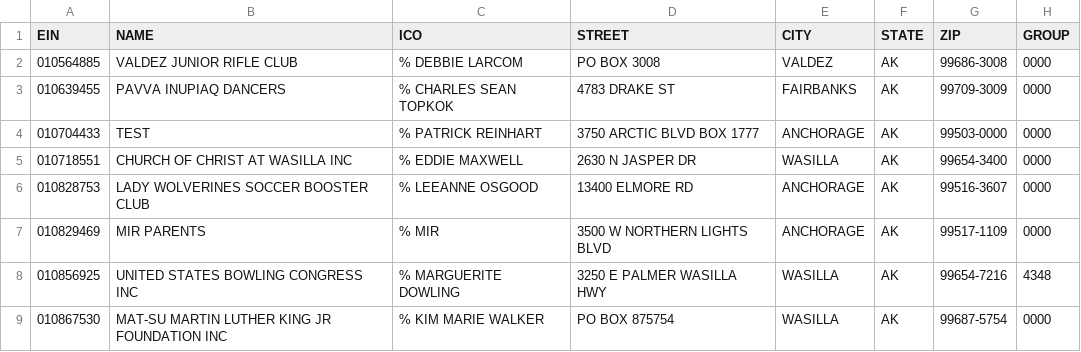
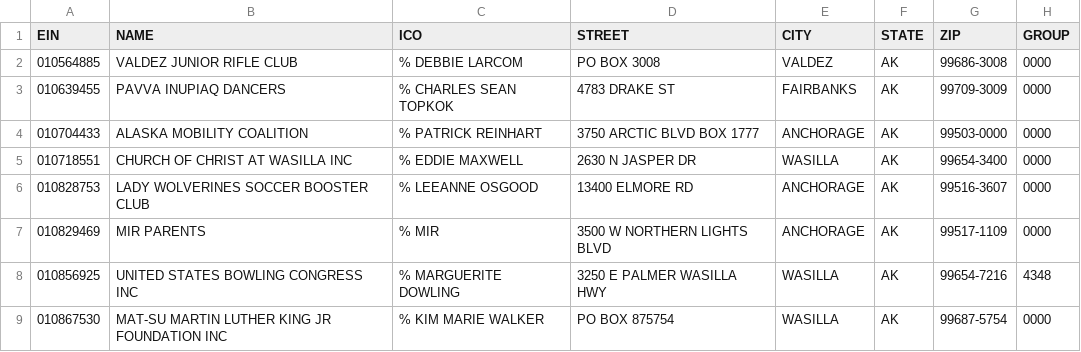
Before and after one commit to schwanksta/irs-bmf-changelog, a CSV file: eo_ak.csv, drawn as a sheet; only a part is shown; the diff names each change by its address in the sheet, - before the commit and + after, or states it on an @@ line.

```diff
--- a/eo_ak.csv
+++ b/eo_ak.csv
-B4 (NAME): TEST
+B4 (NAME): ALASKA MOBILITY COALITION
```
